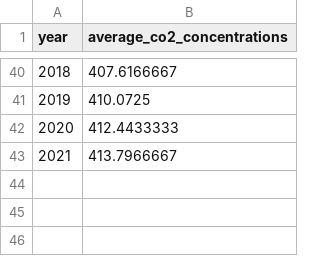
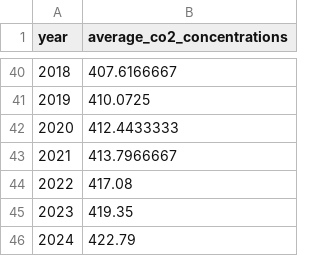
Before and after one commit to hadijkstra/ATCD2025, a CSV file: Class_Notebooks/global-atm-co2.csv, drawn as a sheet; only a part is shown, gaps mark what is left out.

```diff
--- a/Class_Notebooks/global-atm-co2.csv
+++ b/Class_Notebooks/global-atm-co2.csv
@@ -43 +43,4 @@ year,average_co2_concentrations
 2021,413.7966667
+2022,417.08
+2023,419.35
+2024,422.79
```
Also changed, not shown: 2 other files.
